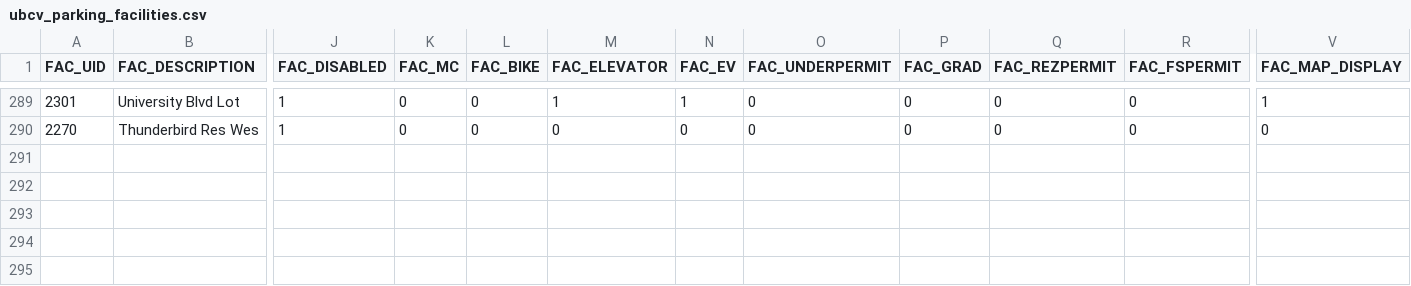
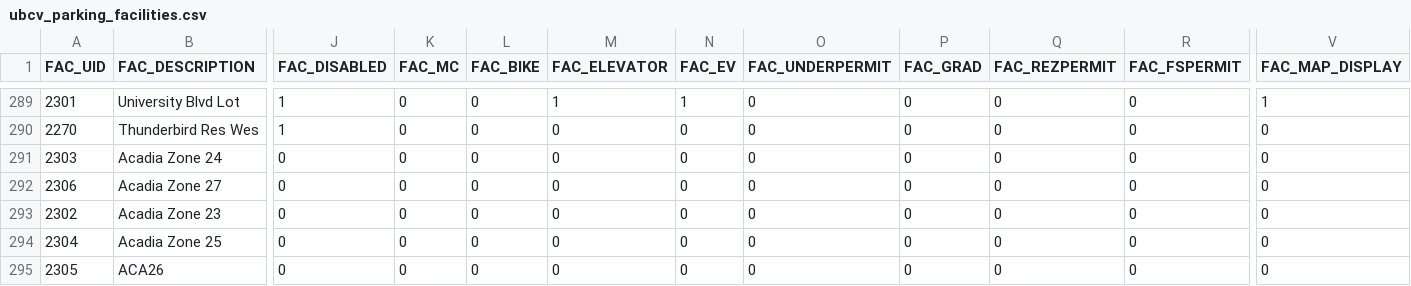
Before and after one commit to UBCGeodata/ubcv-parking, a CSV file: csv/ubcv_parking_facilities.csv, drawn as a sheet; only a part is shown, gaps mark what is left out; rows hold the shown columns only; the diff names each change by its address in the sheet, - before the commit and + after, or states it on an @@ line.

Commit message:
Auto update

```diff
--- a/csv/ubcv_parking_facilities.csv
+++ b/csv/ubcv_parking_facilities.csv
+row 291: 2303 | Acadia Zone 24 | 0 | 0 | 0 | 0 | 0 | 0 | 0 | 0 | 0 | 0
+row 292: 2306 | Acadia Zone 27 | 0 | 0 | 0 | 0 | 0 | 0 | 0 | 0 | 0 | 0
+row 293: 2302 | Acadia Zone 23 | 0 | 0 | 0 | 0 | 0 | 0 | 0 | 0 | 0 | 0
+row 294: 2304 | Acadia Zone 25 | 0 | 0 | 0 | 0 | 0 | 0 | 0 | 0 | 0 | 0
+row 295: 2305 | ACA26 | 0 | 0 | 0 | 0 | 0 | 0 | 0 | 0 | 0 | 0
```
